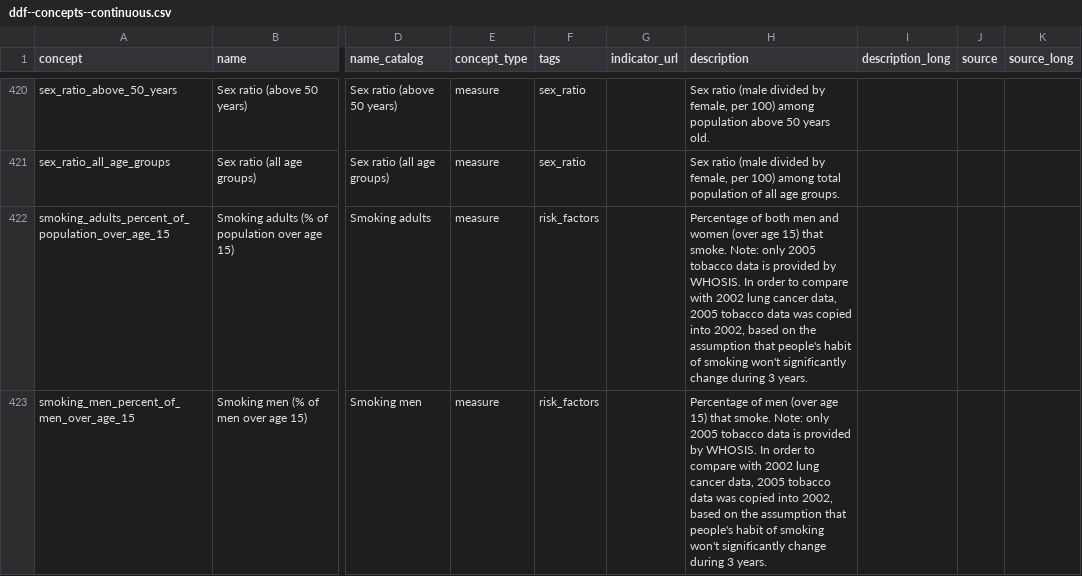
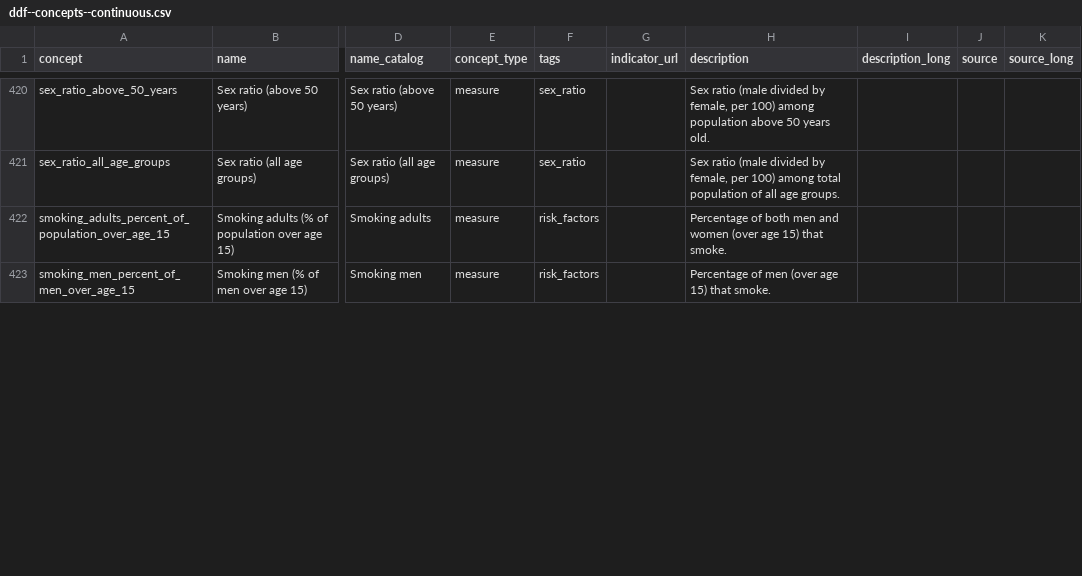
Before and after one commit to open-numbers/ddf--gapminder--ontology, a CSV file: ddf--concepts--continuous.csv, drawn as a sheet; only a part is shown, gaps mark what is left out; the diff covers the shown part only; the diff names each change by its address in the sheet, - before the commit and + after, or states it on an @@ line.

Commit message:
remove outdated descriptions

```diff
--- a/ddf--concepts--continuous.csv
+++ b/ddf--concepts--continuous.csv
-H422 (description): …that smoke. Note: only 2005 tobacco data is provided by WHOSIS. In order to compare with 2002 lung cancer data, 2005 tobacco data was copied into 2002, based on the assumption that people's habit of smoking won't significantly change during 3 years.
+H422 (description): …that smoke.
-H423 (description): …that smoke. Note: only 2005 tobacco data is provided by WHOSIS. In order to compare with 2002 lung cancer data, 2005 tobacco data was copied into 2002, based on the assumption that people's habit of smoking won't significantly change during 3 years.
+H423 (description): …that smoke.
```
Also changed, not shown: 1 edited cell elsewhere in this file.
